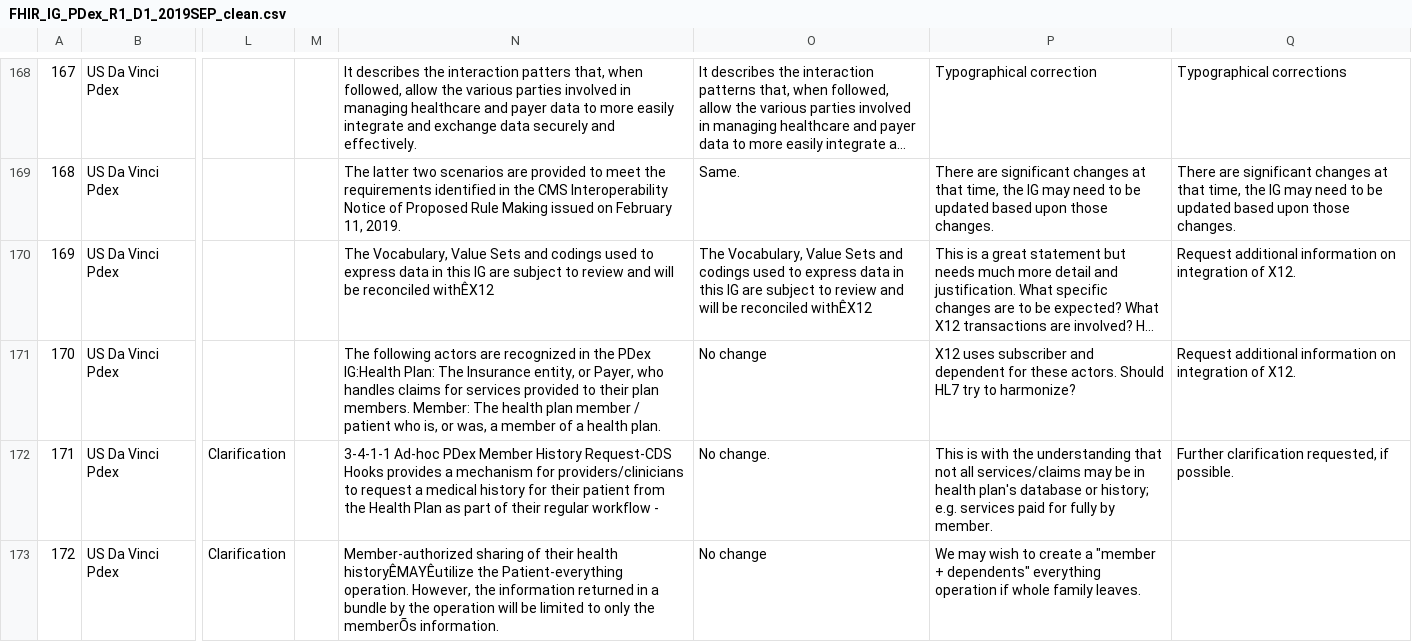
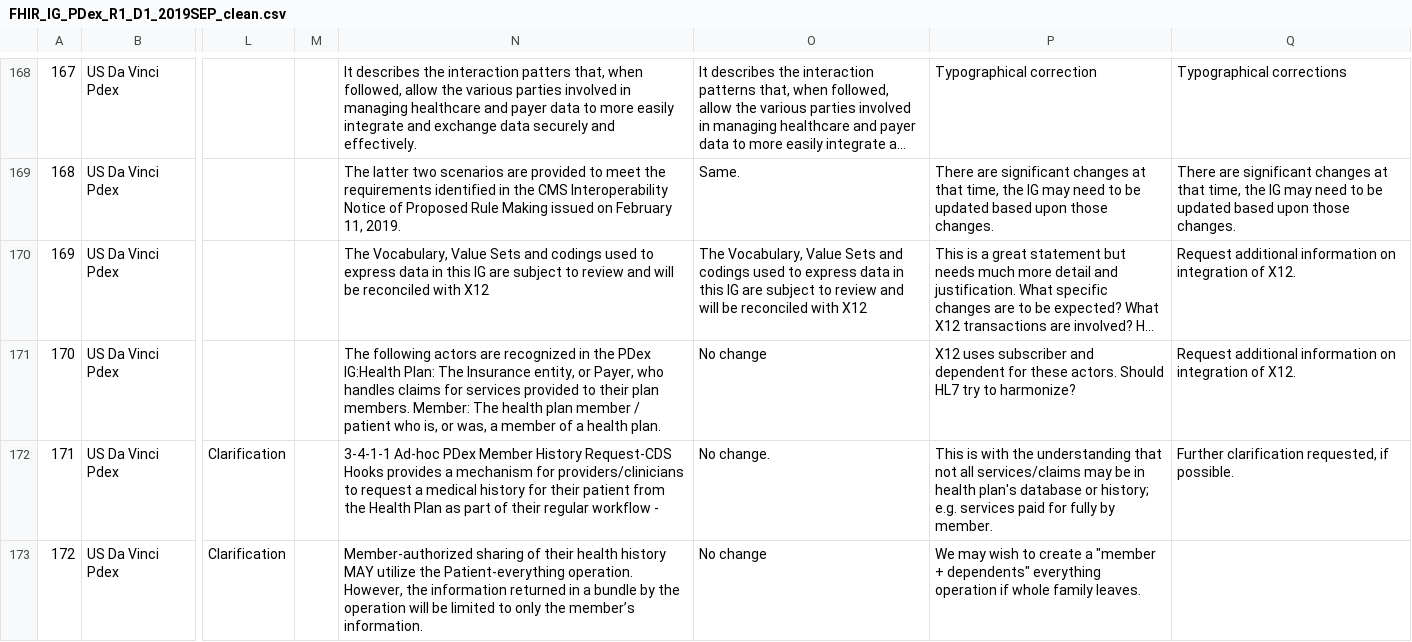
Before and after one commit to FHIR/documents, a CSV file: ballots/2019-09 IGs/preload-csvs/FHIR_IG_PDex_R1_D1_2019SEP_clean.csv, drawn as a sheet; only a part is shown, gaps mark what is left out; long unchanged cells end in …; the diff covers the shown part only; the diff names each change by its address in the sheet, - before the commit and + after, or states it on an @@ line.

Commit message:
Get proper encoding without BOM

```diff
--- a/ballots/2019-09 IGs/preload-csvs/FHIR_IG_PDex_R1_D1_2019SEP_clean.csv
+++ b/ballots/2019-09 IGs/preload-csvs/FHIR_IG_PDex_R1_D1_2019SEP_clean.csv
-N170: …be reconciled withÊX12
+N170: …be reconciled with X12
-O170: …be reconciled withÊX12
+O170: …be reconciled with X12
-N173: …their health historyÊMAYÊutilize the Patient-everything operation. However, the information returned in a bundle by the operation will be limited to only the memberÕs information.
+N173: …their health history MAY utilize the Patient-everything operation. However, the information returned in a bundle by the operation will be limited to only the member’s information.
```
Also changed, not shown: 59 edited cells elsewhere in this file.
